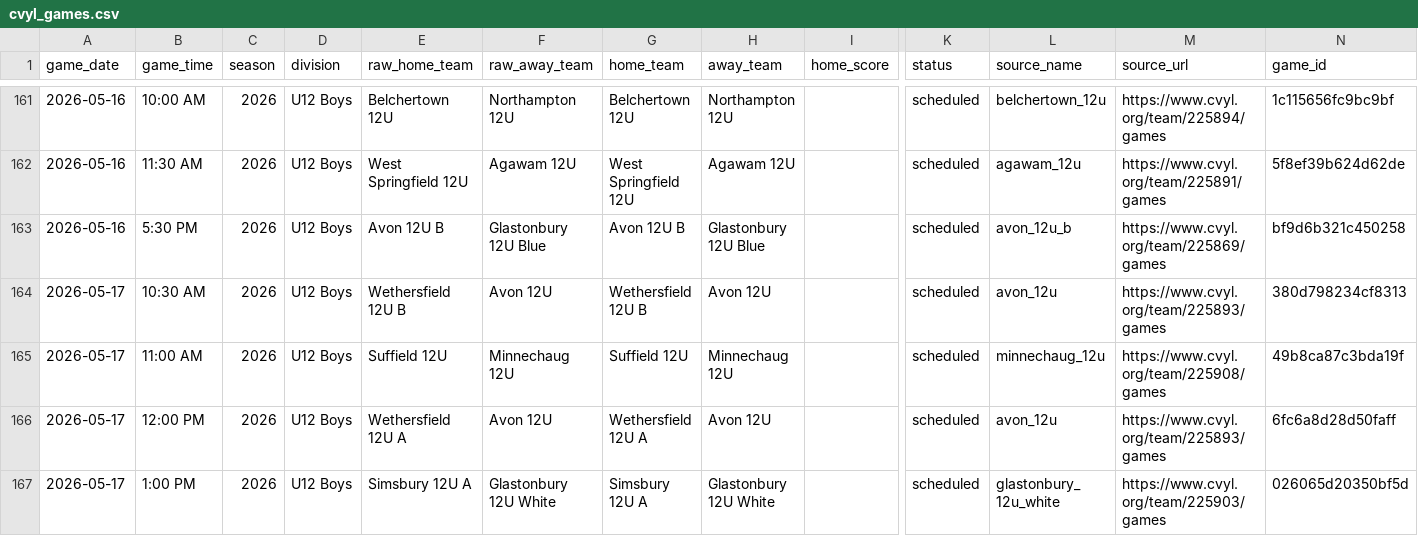
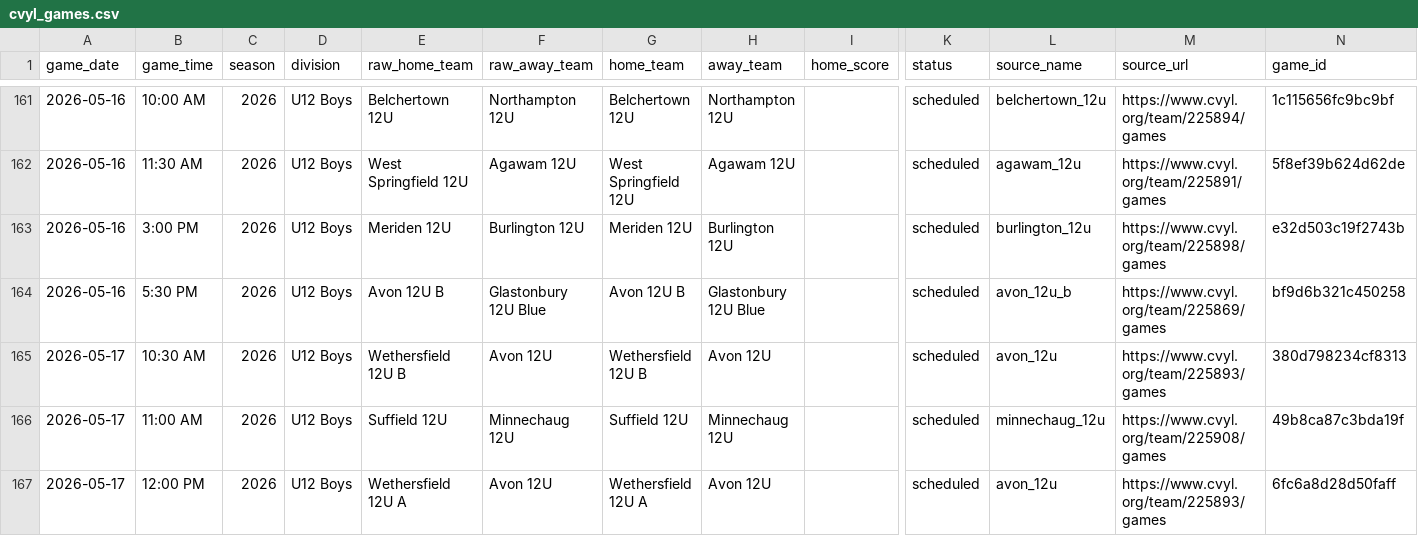
Before and after one commit to Benjaminrussell7/cvyl-prediction-dashboard, a CSV file: data/processed/cvyl_games.csv, drawn as a sheet; only a part is shown, gaps mark what is left out; the shorter side is filled out with more unchanged rows; rows hold the shown columns only; the diff names each change by its address in the sheet, - before the commit and + after, or states it on an @@ line.

```diff
--- a/data/processed/cvyl_games.csv
+++ b/data/processed/cvyl_games.csv
+row 163: 2026-05-16 | 3:00 PM | 2026 | U12 Boys | Meriden 12U | Burlington 12U | Meriden 12U | Burlington 12U |  | scheduled | burlington_12u | https://www.cvyl.org/team/225898/games | e32d503c19f2743b
```
Also changed, not shown: data/processed/cvyl_historical_snapshots.csv, data/processed/cvyl_scheduled_games.csv.
